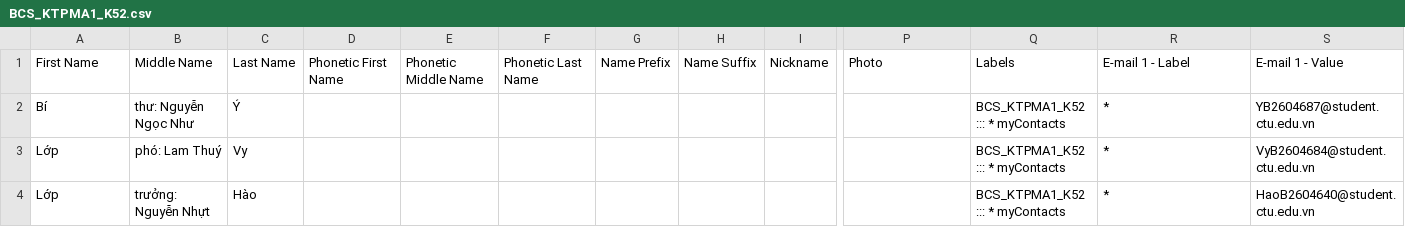
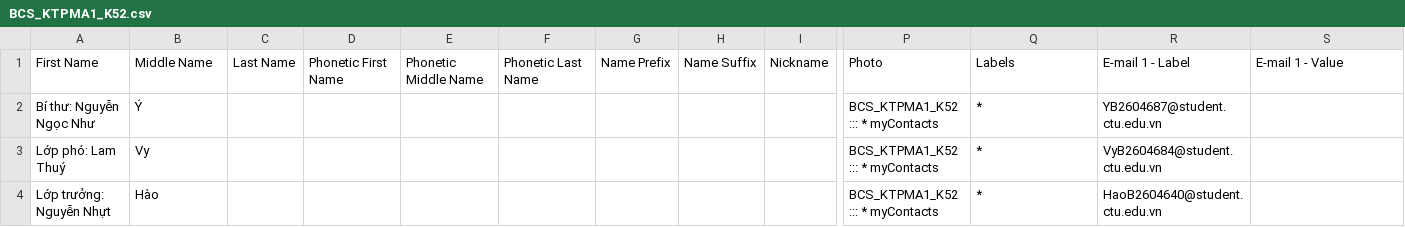
Before and after one commit to sub2604668-cell/CT005_B2604668_Lab08, a CSV file: Lab08/BCS_KTPMA1_K52.csv, drawn as a sheet; only a part is shown, gaps mark what is left out; removed rows and columns are numbered as before the commit, all else as after; rows hold the shown columns only; the diff names each change by its address in the sheet, - before the commit and + after, or states it on an @@ line.

Commit message:
Fix formatting of names in BCS_KTPMA1_K52.csv

```diff
--- a/Lab08/BCS_KTPMA1_K52.csv
+++ b/Lab08/BCS_KTPMA1_K52.csv
-row 2: Bí | thư: Nguyễn Ngọc Như | Ý |  |  |  |  |  |  |  | BCS_KTPMA1_K52 ::: * myContacts | * | YB2604687@student.ctu.edu.vn
-row 3: Lớp | phó: Lam Thuý | Vy |  |  |  |  |  |  |  | BCS_KTPMA1_K52 ::: * myContacts | * | VyB2604684@student.ctu.edu.vn
-row 4: Lớp | trưởng: Nguyễn Nhựt | Hào |  |  |  |  |  |  |  | BCS_KTPMA1_K52 ::: * myContacts | * | HaoB2604640@student.ctu.edu.vn
+row 2: Bí thư: Nguyễn Ngọc Như | Ý |  |  |  |  |  |  |  | BCS_KTPMA1_K52 ::: * myContacts | * | YB2604687@student.ctu.edu.vn
+row 3: Lớp phó: Lam Thuý | Vy |  |  |  |  |  |  |  | BCS_KTPMA1_K52 ::: * myContacts | * | VyB2604684@student.ctu.edu.vn
+row 4: Lớp trưởng: Nguyễn Nhựt | Hào |  |  |  |  |  |  |  | BCS_KTPMA1_K52 ::: * myContacts | * | HaoB2604640@student.ctu.edu.vn
```
